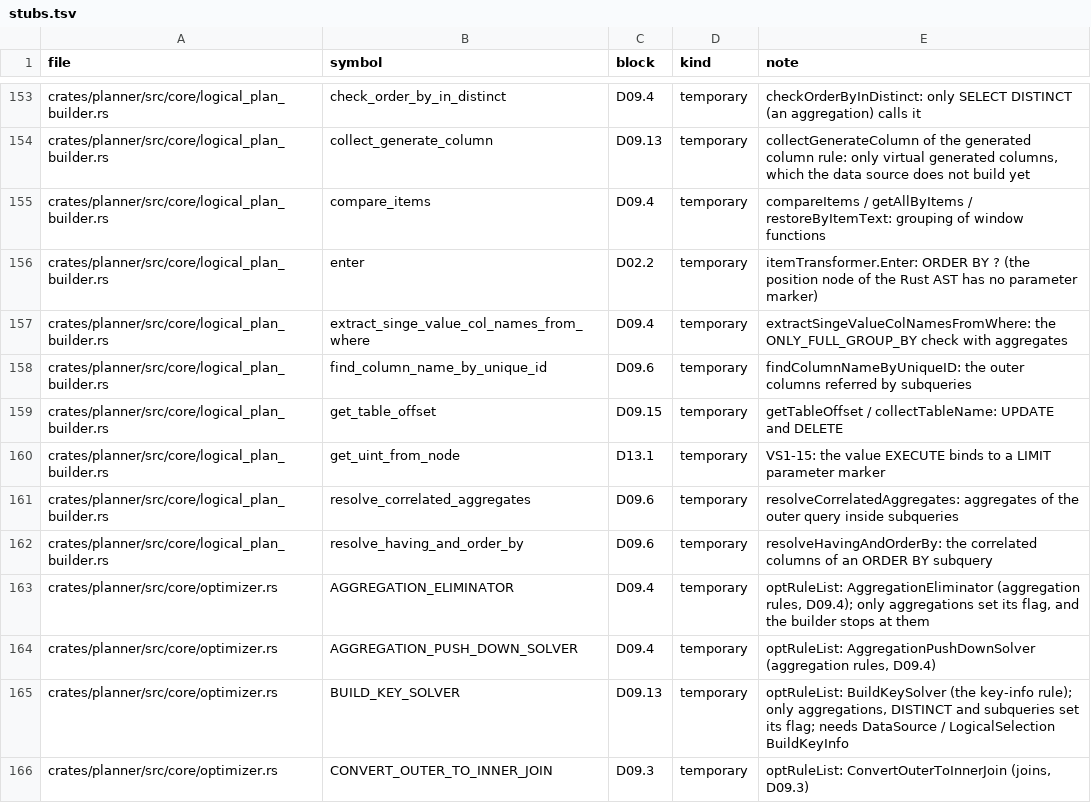
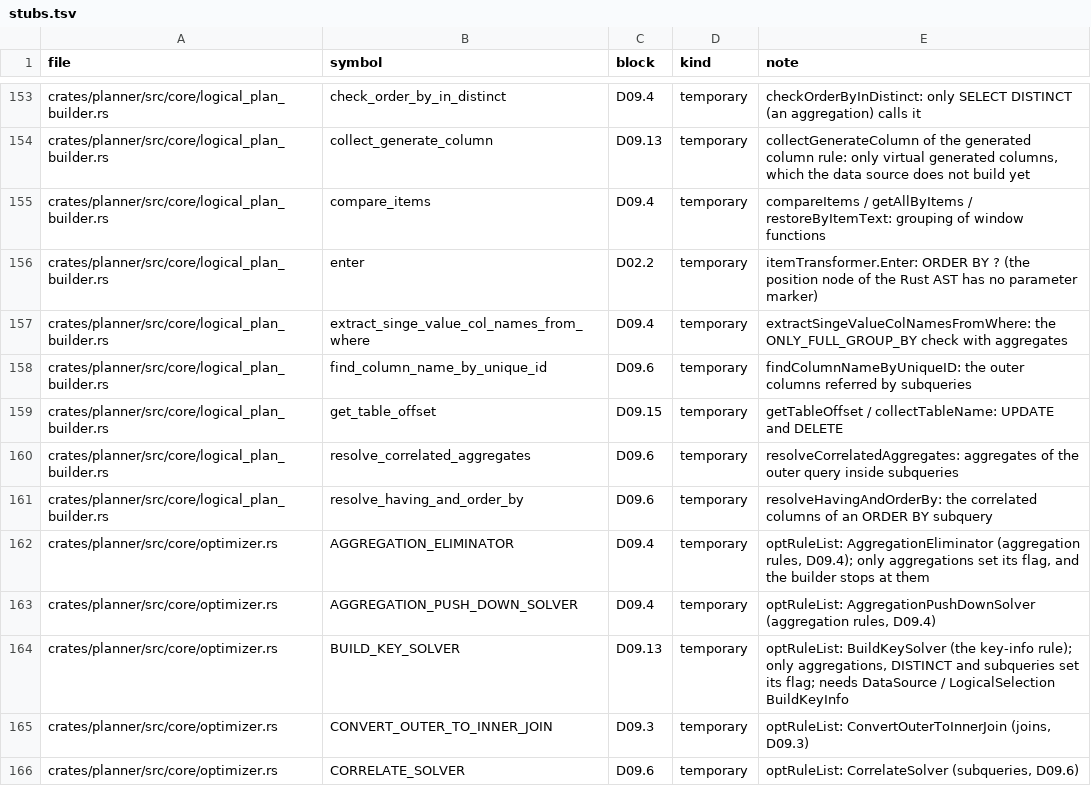
Before and after one commit to dulao5/tidb-rs-tracker, a TSV file: data/stubs.tsv, drawn as a sheet; only a part is shown, gaps mark what is left out; the shorter side is filled out with more unchanged rows; the diff names each change by its address in the sheet, - before the commit and + after, or states it on an @@ line.

```diff
--- a/data/stubs.tsv
+++ b/data/stubs.tsv
-row 160: crates/planner/src/core/logical_plan_builder.rs | get_uint_from_node | D13.1 | temporary | VS1-15: the value EXECUTE binds to a LIMIT parameter marker
```
Also changed, not shown: 1 other file.
